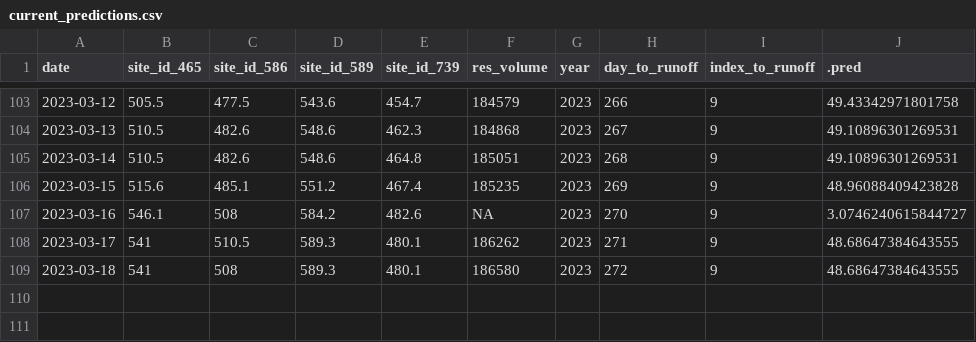
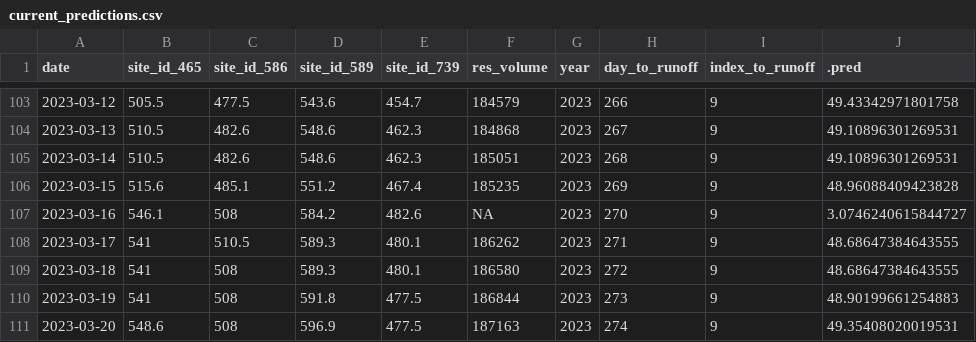
Before and after one commit to mschmidty/dolores_flow_predict, a CSV file: output/current_predictions.csv, drawn as a sheet; only a part is shown, gaps mark what is left out.

```diff
--- a/output/current_predictions.csv
+++ b/output/current_predictions.csv
@@ -104,3 +104,3 @@ date,site_id_465,site_id_586,site_id_589,site_id_739,res_volume,year,day_to_runo
 2023-03-13,510.5,482.6,548.6,462.3,184868,2023,267,9,49.10896301269531
-2023-03-14,510.5,482.6,548.6,464.8,185051,2023,268,9,49.10896301269531
+2023-03-14,510.5,482.6,548.6,462.3,185051,2023,268,9,49.10896301269531
 2023-03-15,515.6,485.1,551.2,467.4,185235,2023,269,9,48.96088409423828
@@ -109 +109,3 @@ date,site_id_465,site_id_586,site_id_589,site_id_739,res_volume,year,day_to_runo
 2023-03-18,541,508,589.3,480.1,186580,2023,272,9,48.68647384643555
+2023-03-19,541,508,591.8,477.5,186844,2023,273,9,48.90199661254883
+2023-03-20,548.6,508,596.9,477.5,187163,2023,274,9,49.35408020019531
```
Also changed, not shown: 1 other file.
